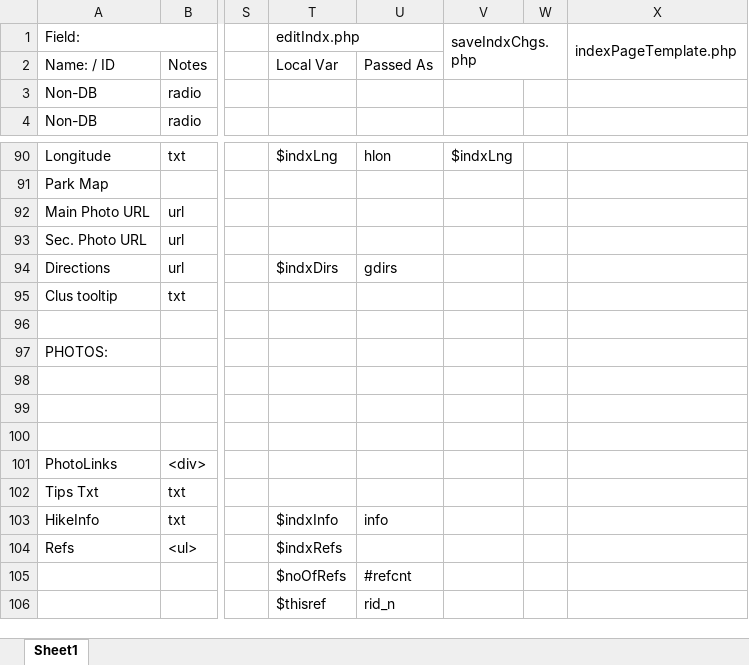
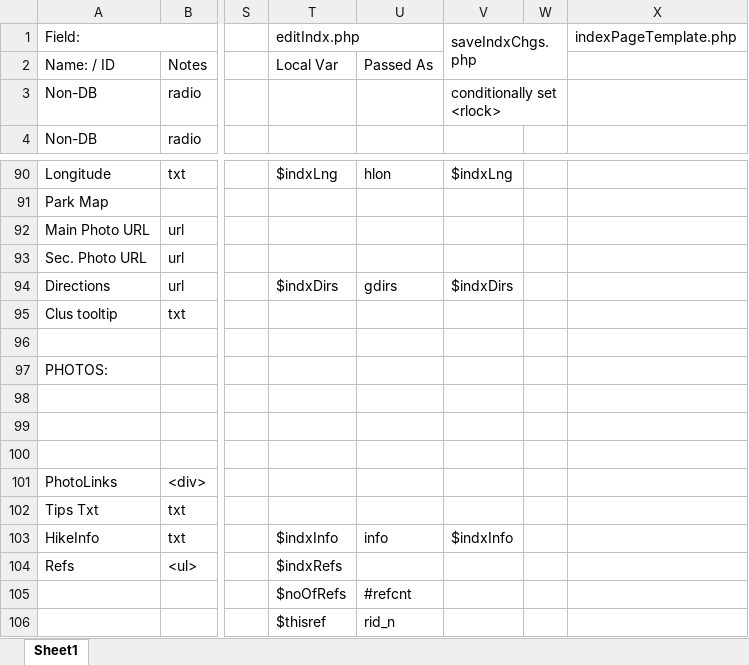
Before and after one commit to krcowles/ktesa, an Excel workbook: docs/design/CrossMdlAssign.xlsx, sheet Sheet1, drawn as a sheet; only a part is shown, gaps mark what is left out; values as stored, in another font and other column widths than the file's, no cell formats; the diff names each change by its address in the sheet, - before the commit and + after, or states it on an @@ line.

```diff
--- a/docs/design/CrossMdlAssign.xlsx (sheet Sheet1)
+++ b/docs/design/CrossMdlAssign.xlsx (sheet Sheet1)
-X1:X2 merged
-V3: (empty)
+V3: conditionally set <rlock>
+V3:W3 merged
-V94: (empty)
+V94: $indxDirs
-V103: (empty)
+V103: $indxInfo
```
Also changed, not shown: cell formats, 3 other files.
